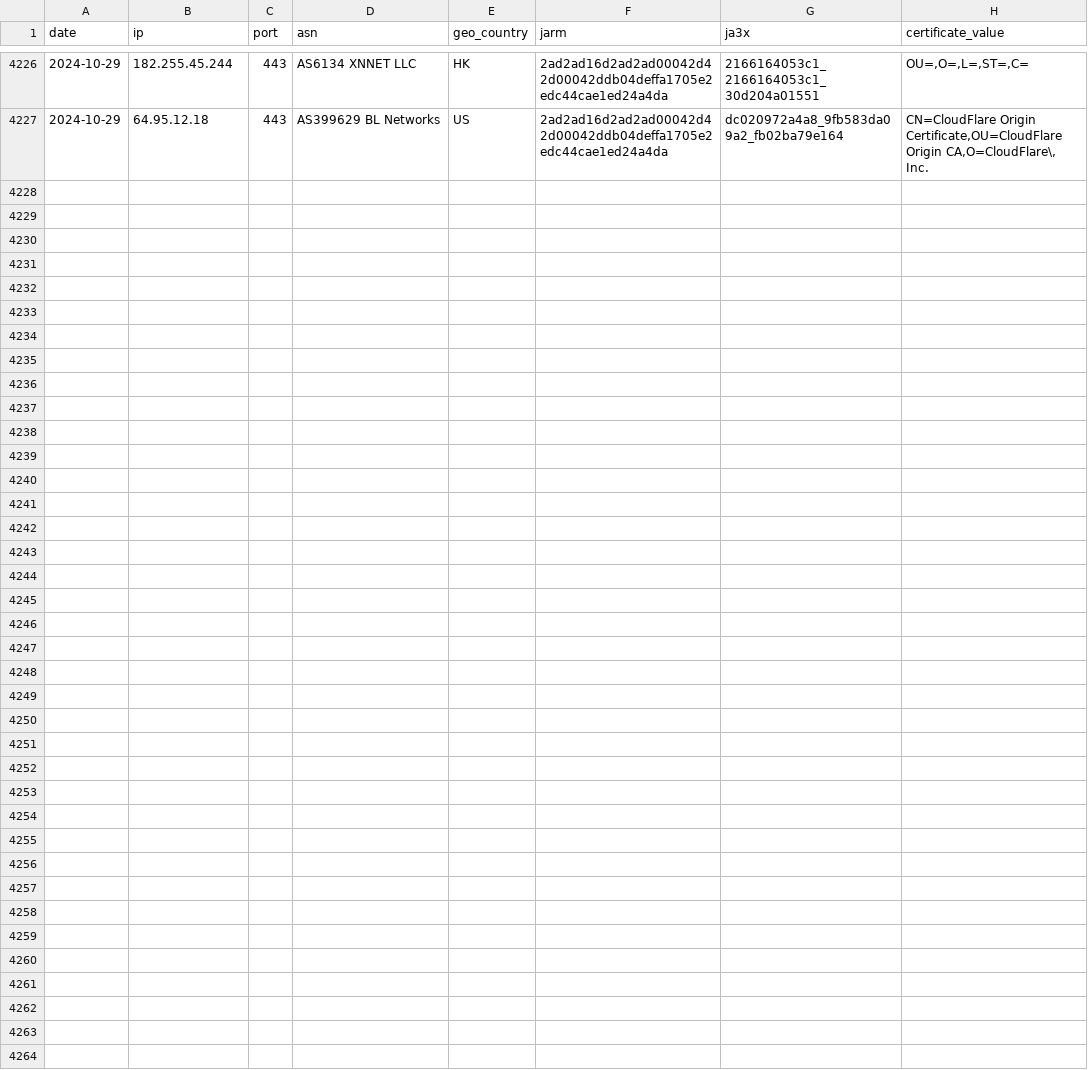
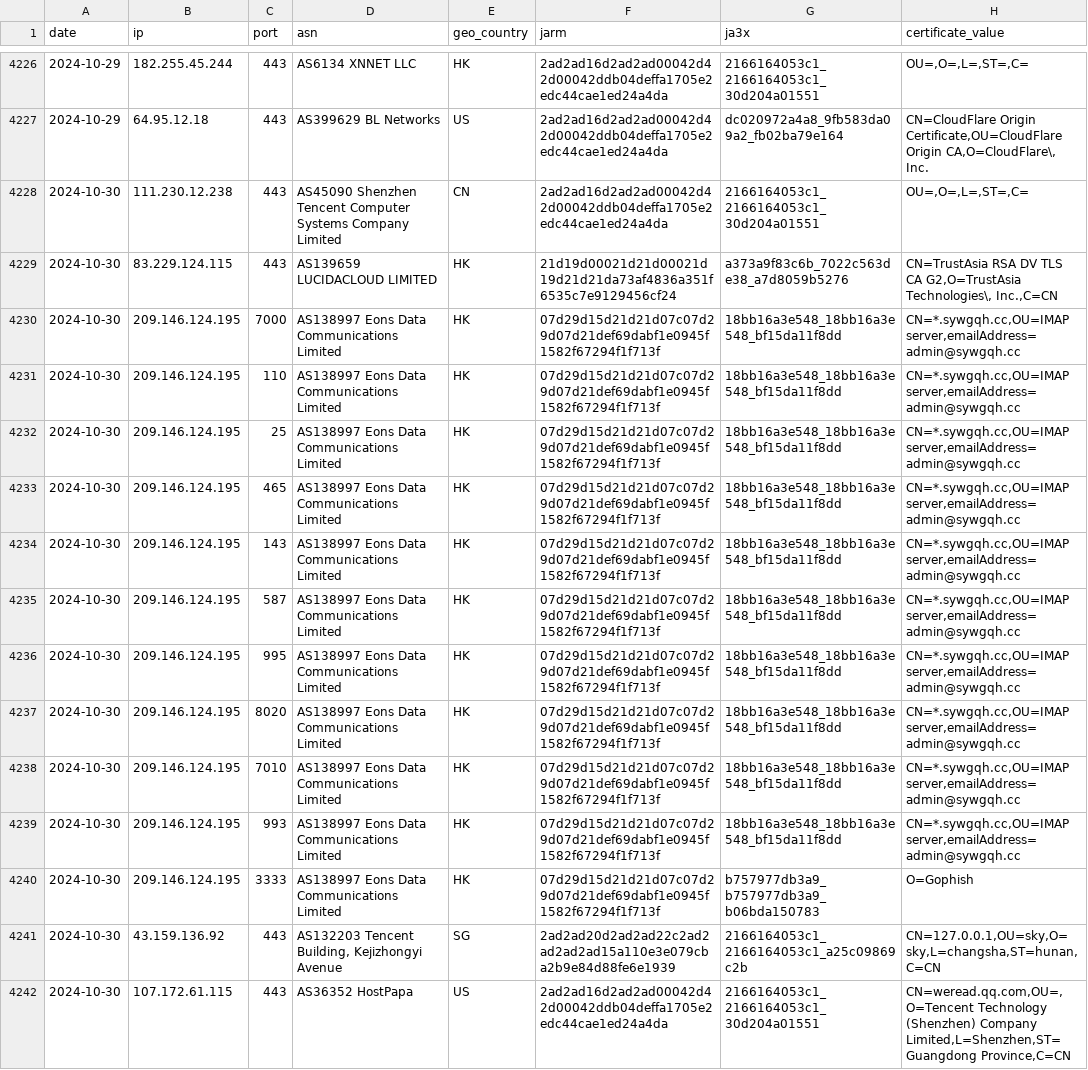
Before and after one commit to brunomarx/cs-hunter, a CSV file: data/driftnet_results.csv, drawn as a sheet; only a part is shown, gaps mark what is left out.

```diff
--- a/data/driftnet_results.csv
+++ b/data/driftnet_results.csv
@@ -4227 +4227,16 @@ date,ip,port,asn,geo_country,jarm,ja3x,certificate_value
 2024-10-29,64.95.12.18,443,AS399629 BL Networks,US,2ad2ad16d2ad2ad00042d42d00042ddb04deffa1705e2edc44cae1ed24a4da,dc020972a4a8_9fb583da09a2_fb02ba79e164,"CN=CloudFlare Origin Certificate,OU=CloudFlare Origin CA,O=CloudFlare\, Inc."
+2024-10-30,111.230.12.238,443,AS45090 Shenzhen Tencent Computer Systems Company Limited,CN,2ad2ad16d2ad2ad00042d42d00042ddb04deffa1705e2edc44cae1ed24a4da,2166164053c1_2166164053c1_30d204a01551,"OU=,O=,L=,ST=,C="
+2024-10-30,83.229.124.115,443,AS139659 LUCIDACLOUD LIMITED,HK,21d19d00021d21d00021d19d21d21da73af4836a351f6535c7e9129456cf24,a373a9f83c6b_7022c563de38_a7d8059b5276,"CN=TrustAsia RSA DV TLS CA G2,O=TrustAsia Technologies\, Inc.,C=CN"
+2024-10-30,209.146.124.195,7000,AS138997 Eons Data Communications Limited,HK,07d29d15d21d21d07c07d29d07d21def69dabf1e0945f1582f67294f1f713f,18bb16a3e548_18bb16a3e548_bf15da11f8dd,"CN=*.sywgqh.cc,OU=IMAP server,emailAddress=admin@sywgqh.cc"
+2024-10-30,209.146.124.195,110,AS138997 Eons Data Communications Limited,HK,07d29d15d21d21d07c07d29d07d21def69dabf1e0945f1582f67294f1f713f,18bb16a3e548_18bb16a3e548_bf15da11f8dd,"CN=*.sywgqh.cc,OU=IMAP server,emailAddress=admin@sywgqh.cc"
+2024-10-30,209.146.124.195,25,AS138997 Eons Data Communications Limited,HK,07d29d15d21d21d07c07d29d07d21def69dabf1e0945f1582f67294f1f713f,18bb16a3e548_18bb16a3e548_bf15da11f8dd,"CN=*.sywgqh.cc,OU=IMAP server,emailAddress=admin@sywgqh.cc"
+2024-10-30,209.146.124.195,465,AS138997 Eons Data Communications Limited,HK,07d29d15d21d21d07c07d29d07d21def69dabf1e0945f1582f67294f1f713f,18bb16a3e548_18bb16a3e548_bf15da11f8dd,"CN=*.sywgqh.cc,OU=IMAP server,emailAddress=admin@sywgqh.cc"
+2024-10-30,209.146.124.195,143,AS138997 Eons Data Communications Limited,HK,07d29d15d21d21d07c07d29d07d21def69dabf1e0945f1582f67294f1f713f,18bb16a3e548_18bb16a3e548_bf15da11f8dd,"CN=*.sywgqh.cc,OU=IMAP server,emailAddress=admin@sywgqh.cc"
+2024-10-30,209.146.124.195,587,AS138997 Eons Data Communications Limited,HK,07d29d15d21d21d07c07d29d07d21def69dabf1e0945f1582f67294f1f713f,18bb16a3e548_18bb16a3e548_bf15da11f8dd,"CN=*.sywgqh.cc,OU=IMAP server,emailAddress=admin@sywgqh.cc"
+2024-10-30,209.146.124.195,995,AS138997 Eons Data Communications Limited,HK,07d29d15d21d21d07c07d29d07d21def69dabf1e0945f1582f67294f1f713f,18bb16a3e548_18bb16a3e548_bf15da11f8dd,"CN=*.sywgqh.cc,OU=IMAP server,emailAddress=admin@sywgqh.cc"
+2024-10-30,209.146.124.195,8020,AS138997 Eons Data Communications Limited,HK,07d29d15d21d21d07c07d29d07d21def69dabf1e0945f1582f67294f1f713f,18bb16a3e548_18bb16a3e548_bf15da11f8dd,"CN=*.sywgqh.cc,OU=IMAP server,emailAddress=admin@sywgqh.cc"
+2024-10-30,209.146.124.195,7010,AS138997 Eons Data Communications Limited,HK,07d29d15d21d21d07c07d29d07d21def69dabf1e0945f1582f67294f1f713f,18bb16a3e548_18bb16a3e548_bf15da11f8dd,"CN=*.sywgqh.cc,OU=IMAP server,emailAddress=admin@sywgqh.cc"
+2024-10-30,209.146.124.195,993,AS138997 Eons Data Communications Limited,HK,07d29d15d21d21d07c07d29d07d21def69dabf1e0945f1582f67294f1f713f,18bb16a3e548_18bb16a3e548_bf15da11f8dd,"CN=*.sywgqh.cc,OU=IMAP server,emailAddress=admin@sywgqh.cc"
+2024-10-30,209.146.124.195,3333,AS138997 Eons Data Communications Limited,HK,07d29d15d21d21d07c07d29d07d21def69dabf1e0945f1582f67294f1f713f,b757977db3a9_b757977db3a9_b06bda150783,O=Gophish
+2024-10-30,43.159.136.92,443,"AS132203 Tencent Building, Kejizhongyi Avenue",SG,2ad2ad20d2ad2ad22c2ad2ad2ad2ad15a110e3e079cba2b9e84d88fe6e1939,2166164053c1_2166164053c1_a25c09869c2b,"CN=127.0.0.1,OU=sky,O=sky,L=changsha,ST=hunan,C=CN"
+2024-10-30,107.172.61.115,443,AS36352 HostPapa,US,2ad2ad16d2ad2ad00042d42d00042ddb04deffa1705e2edc44cae1ed24a4da,2166164053c1_2166164053c1_30d204a01551,"CN=weread.qq.com,OU=,O=Tencent Technology (Shenzhen) Company Limited,L=Shenzhen,ST=Guangdong Province,C=CN"
```
Also changed, not shown: data/ja3s.csv, 10 other files.
